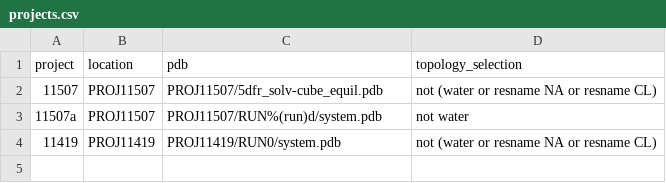
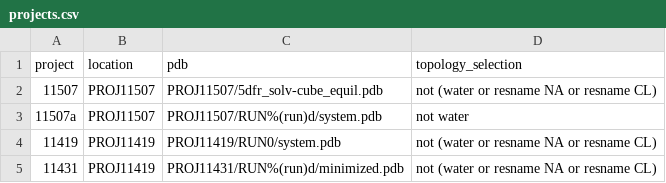
Before and after one commit to choderalab/fahmunge-testdata, a CSV file: projects.csv, drawn as a sheet; the diff names each change by its address in the sheet, - before the commit and + after, or states it on an @@ line.

Commit message:
Add ws9 test project

```diff
--- a/projects.csv
+++ b/projects.csv
+row 5: 11431 | PROJ11419 | PROJ11431/RUN%(run)d/minimized.pdb | not (water or resname NA or resname CL)
```
Also changed, not shown: 51 other files.
